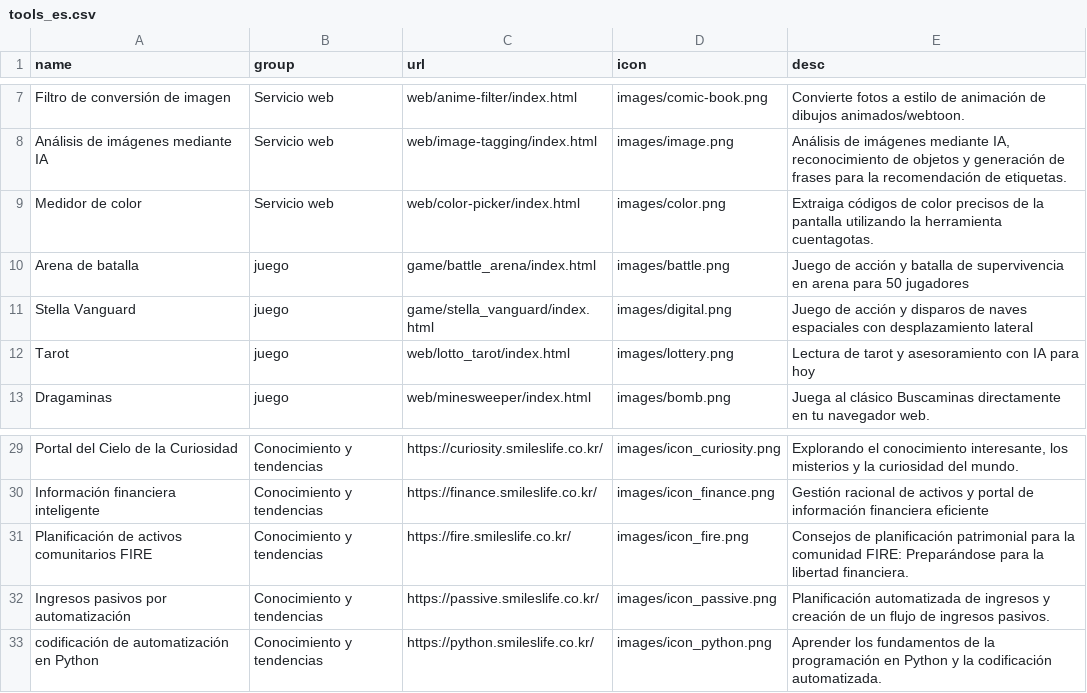
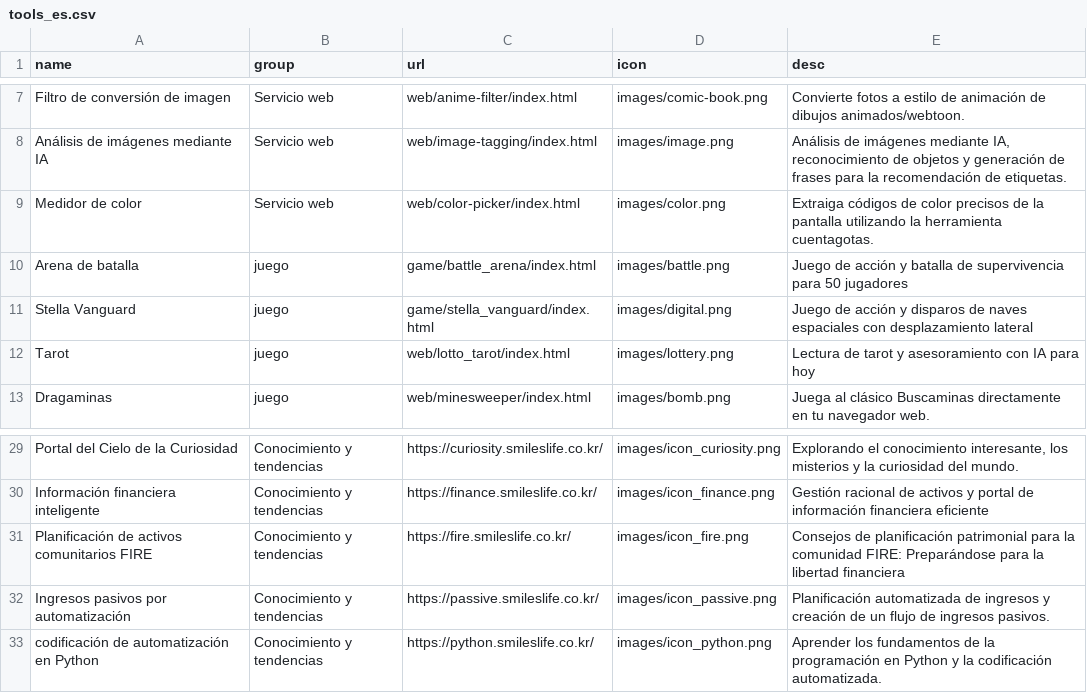
Before and after one commit to takionss/main, a CSV file: tools_es.csv, drawn as a sheet; only a part is shown, gaps mark what is left out.

```diff
--- a/tools_es.csv
+++ b/tools_es.csv
@@ -9,3 +9,3 @@ Análisis de imágenes mediante IA,Servicio web,web/image-tagging/index.html,ima
 Medidor de color,Servicio web,web/color-picker/index.html,images/color.png,Extraiga códigos de color precisos de la pantalla utilizando la herramienta cuentagotas.
-Arena de batalla,juego,game/battle_arena/index.html,images/battle.png,Juego de acción y batalla de supervivencia en arena para 50 jugadores
+Arena de batalla,juego,game/battle_arena/index.html,images/battle.png,Juego de acción y batalla de supervivencia para 50 jugadores
 Stella Vanguard,juego,game/stella_vanguard/index.html,images/digital.png,Juego de acción y disparos de naves espaciales con desplazamiento lateral
@@ -30,3 +30,3 @@ Portal del Cielo de la Curiosidad,Conocimiento y tendencias,https://curiosity.sm
 Información financiera inteligente,Conocimiento y tendencias,https://finance.smileslife.co.kr/,images/icon_finance.png,Gestión racional de activos y portal de información financiera eficiente
-Planificación de activos comunitarios FIRE,Conocimiento y tendencias,https://fire.smileslife.co.kr/,images/icon_fire.png,Consejos de planificación patrimonial para la comunidad FIRE: Preparándose para la libertad financiera.
+Planificación de activos comunitarios FIRE,Conocimiento y tendencias,https://fire.smileslife.co.kr/,images/icon_fire.png,Consejos de planificación patrimonial para la comunidad FIRE: Preparándose para la libertad financiera
 Ingresos pasivos por automatización,Conocimiento y tendencias,https://passive.smileslife.co.kr/,images/icon_passive.png,Planificación automatizada de ingresos y creación de un flujo de ingresos pasivos.
```
Also changed, not shown: 7 other files.
